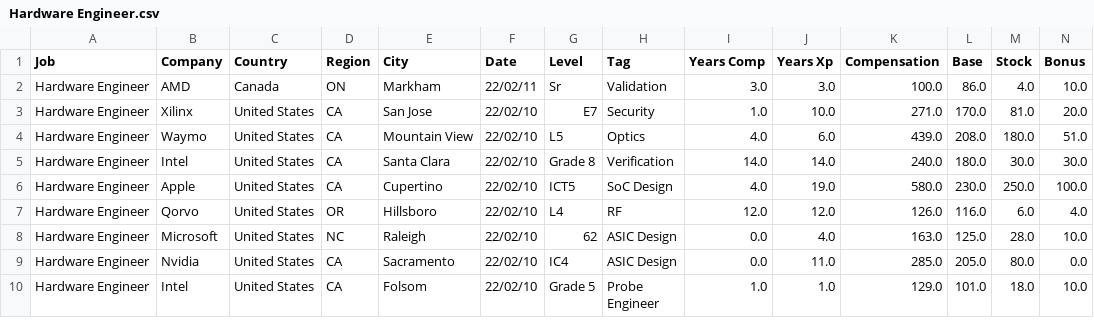
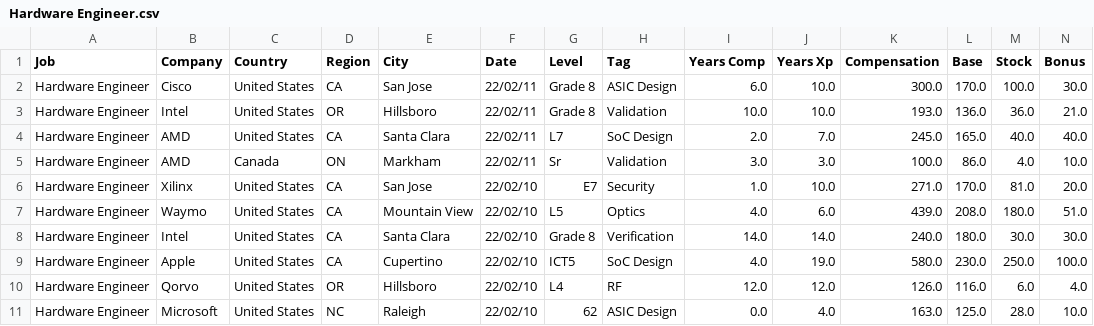
Before and after one commit to afruoy/scraper-levels.fyi, a CSV file: db/Hardware Engineer.csv, drawn as a sheet; only a part is shown; the shorter side is filled out with more unchanged rows; rows hold the shown columns only; the diff names each change by its address in the sheet, - before the commit and + after, or states it on an @@ line.

```diff
--- a/db/Hardware Engineer.csv
+++ b/db/Hardware Engineer.csv
+row 2: Hardware Engineer | Cisco | United States | CA | San Jose | 22/02/11 | Grade 8 | ASIC Design | 6.0 | 10.0 | 300.0 | 170.0 | 100.0 | 30.0
+row 3: Hardware Engineer | Intel | United States | OR | Hillsboro | 22/02/11 | Grade 8 | Validation | 10.0 | 10.0 | 193.0 | 136.0 | 36.0 | 21.0
+row 4: Hardware Engineer | AMD | United States | CA | Santa Clara | 22/02/11 | L7 | SoC Design | 2.0 | 7.0 | 245.0 | 165.0 | 40.0 | 40.0
```
Also changed, not shown: db/Data Scientist.csv, db/Management Consultant.csv, 10 other files.
